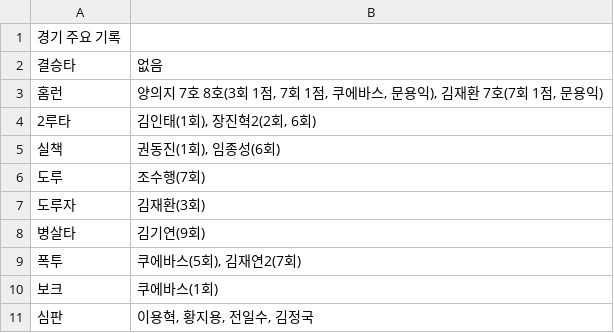
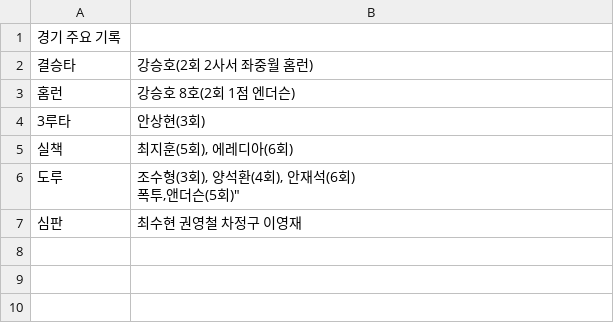
Before and after one commit to rcl0511/SportPlatform, a CSV file: public/data/경기주요기록.csv, drawn as a sheet.

```diff
--- a/public/data/경기주요기록.csv
+++ b/public/data/경기주요기록.csv
@@ -1,11 +1,8 @@
 경기 주요 기록,
-결승타,없음
-홈런,"양의지 7호 8호(3회 1점, 7회 1점, 쿠에바스, 문용익), 김재환 7호(7회 1점, 문용익)"
-2루타,"김인태(1회), 장진혁2(2회, 6회)"
-실책,"권동진(1회), 임종성(6회)"
-도루,조수행(7회)
-도루자,김재환(3회)
-병살타,김기연(9회)
-폭투,"쿠에바스(5회), 김재연2(7회)"
-보크,쿠에바스(1회)
-심판,"이용혁, 황지용, 전일수, 김정국"
+결승타,강승호(2회 2사서 좌중월 홈런)
+홈런,"강승호 8호(2회 1점 엔더슨)"
+3루타,"안상현(3회)"
+실책,"최지훈(5회), 에레디아(6회)"
+도루,"조수형(3회), 양석환(4회), 안재석(6회)
+폭투,"앤더슨(5회)"
+심판,"최수현 권영철 차정구 이영재"
```
Also changed, not shown: 1 other file.
